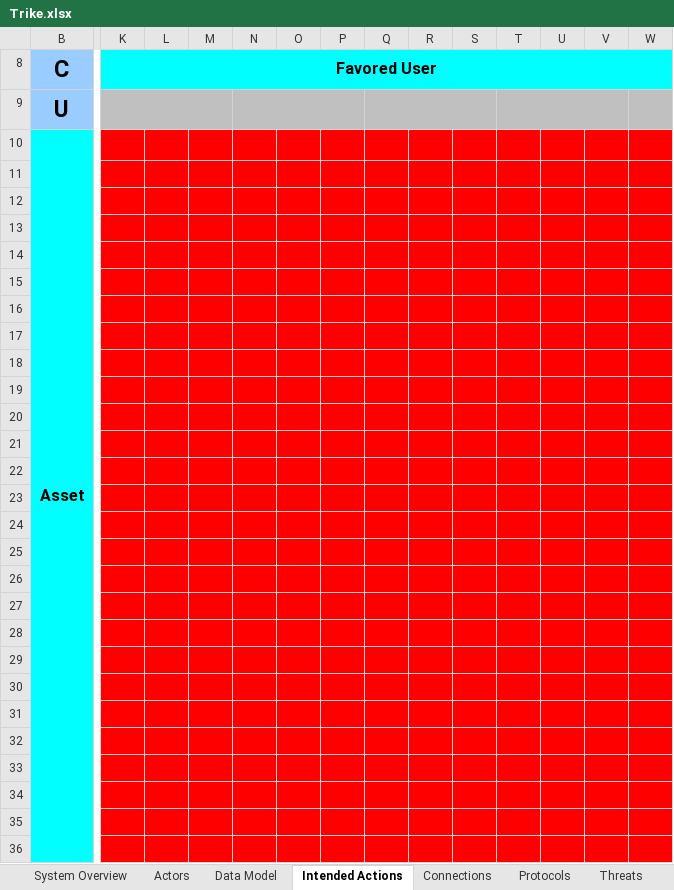
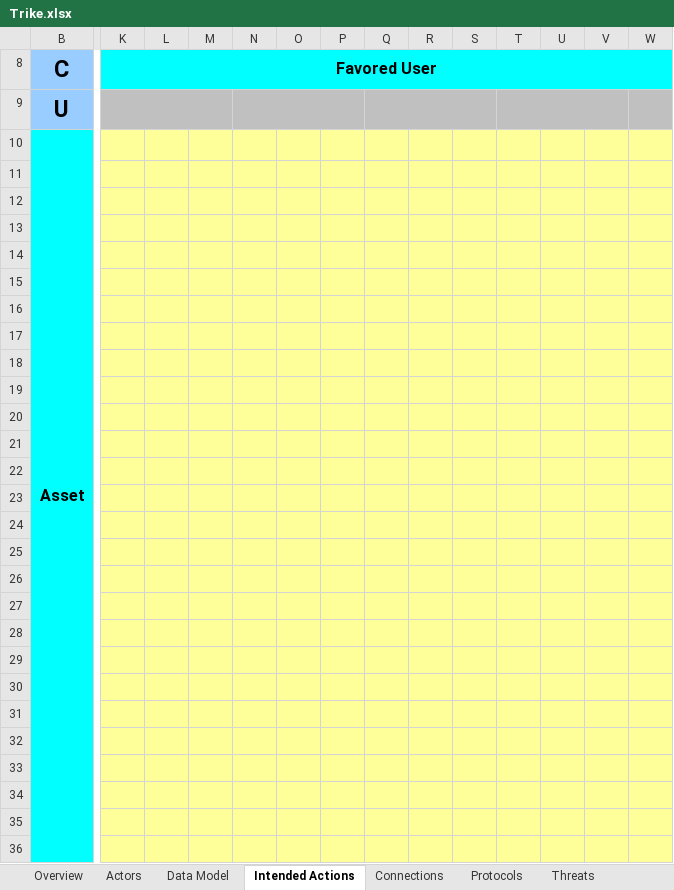
Before and after one commit to sparagi/trike-1, an Excel workbook: trunk/src/Trike.xlsx, sheet Intended Actions, drawn as a sheet; only a part is shown, gaps mark what is left out; values as stored, in another font and other column widths than the file's, no borders; conditional formats not drawn; the diff covers the shown part only; the diff names each change by its address in the sheet, - before the commit and + after, or states it on an @@ line.

```diff
--- a/trunk/src/Trike.xlsx (sheet Intended Actions)
+++ b/trunk/src/Trike.xlsx (sheet Intended Actions)
-sheet tab: System Overview
+sheet tab: Overview
-K10:W36 fill: #FF0000
+K10:W36 fill: #FFFF99
```
Also changed, not shown: cell formats elsewhere in this sheet, sheet Overview, other sheet tabs, hidden cells, 1 other file.
